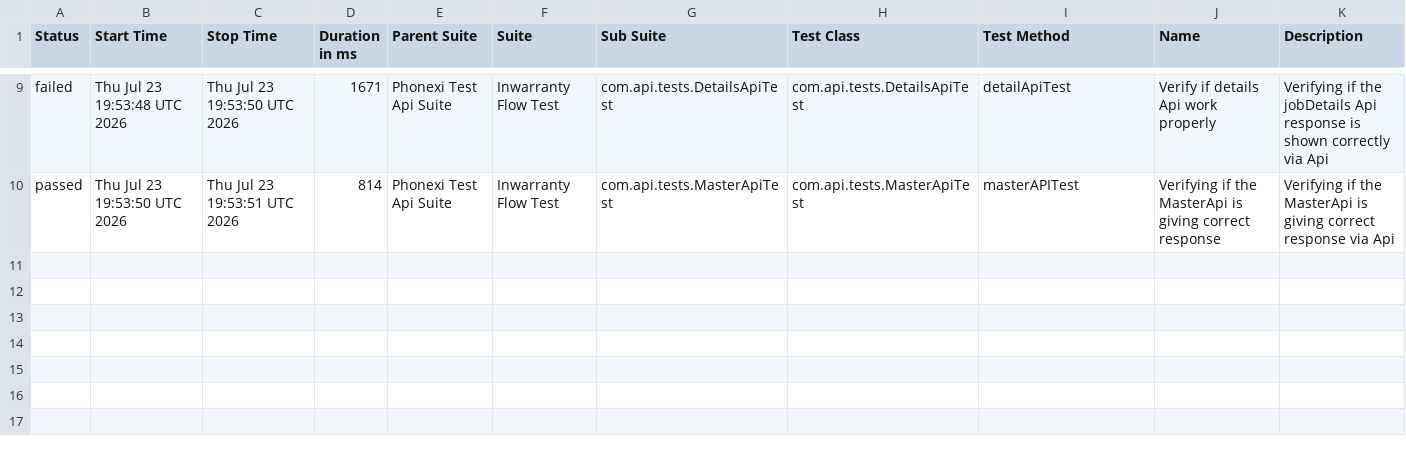
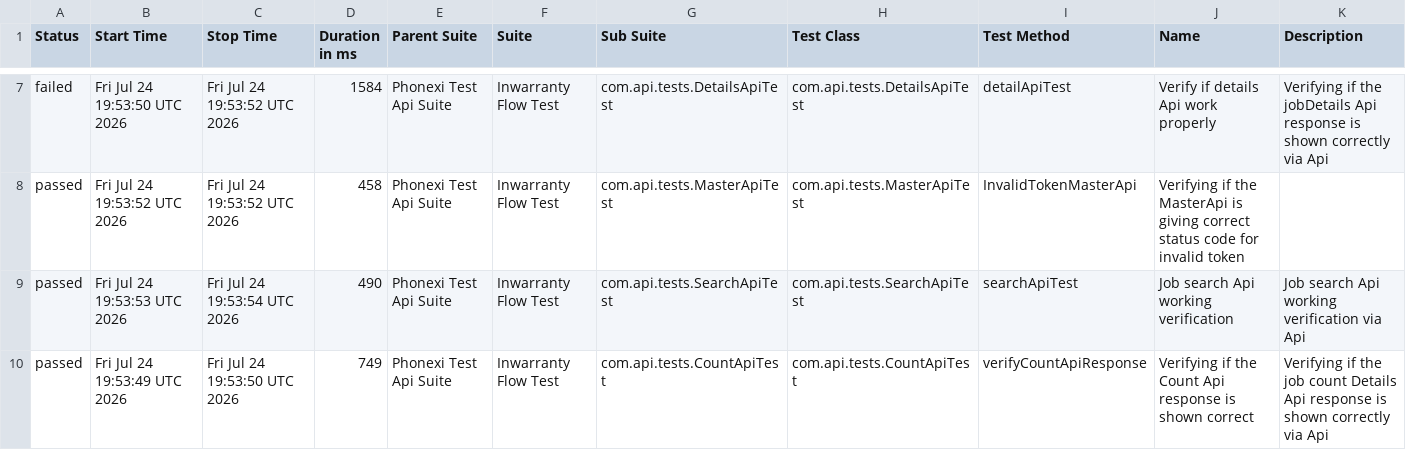
Before and after one commit to ParimiBharath1/phoenixTestAutomationFramework, a CSV file: data/suites.csv, drawn as a sheet; only a part is shown, gaps mark what is left out; the diff covers the shown part only.

```diff
--- a/data/suites.csv
+++ b/data/suites.csv
@@ -9,2 +7,4 @@
-"failed","Thu Jul 23 19:53:48 UTC 2026","Thu Jul 23 19:53:50 UTC 2026","1671","Phonexi Test Api Suite","Inwarranty Flow Test","com.api.tests.DetailsApiTest","com.api.tests.DetailsApiTest","detailApiTest","Verify if details Api work properly","Verifying if the jobDetails Api response is shown correctly via Api"
-"passed","Thu Jul 23 19:53:50 UTC 2026","Thu Jul 23 19:53:51 UTC 2026","814","Phonexi Test Api Suite","Inwarranty Flow Test","com.api.tests.MasterApiTest","com.api.tests.MasterApiTest","masterAPITest","Verifying if the MasterApi is giving correct response","Verifying if the MasterApi is giving correct response via Api"
+"failed","Fri Jul 24 19:53:50 UTC 2026","Fri Jul 24 19:53:52 UTC 2026","1584","Phonexi Test Api Suite","Inwarranty Flow Test","com.api.tests.DetailsApiTest","com.api.tests.DetailsApiTest","detailApiTest","Verify if details Api work properly","Verifying if the jobDetails Api response is shown correctly via Api"
+"passed","Fri Jul 24 19:53:52 UTC 2026","Fri Jul 24 19:53:52 UTC 2026","458","Phonexi Test Api Suite","Inwarranty Flow Test","com.api.tests.MasterApiTest","com.api.tests.MasterApiTest","InvalidTokenMasterApi","Verifying if the MasterApi is giving correct status code for invalid token",""
+"passed","Fri Jul 24 19:53:53 UTC 2026","Fri Jul 24 19:53:54 UTC 2026","490","Phonexi Test Api Suite","Inwarranty Flow Test","com.api.tests.SearchApiTest","com.api.tests.SearchApiTest","searchApiTest","Job search Api working verification","Job search Api working verification via Api"
+"passed","Fri Jul 24 19:53:49 UTC 2026","Fri Jul 24 19:53:50 UTC 2026","749","Phonexi Test Api Suite","Inwarranty Flow Test","com.api.tests.CountApiTest","com.api.tests.CountApiTest","verifyCountApiResponse","Verifying if the Count Api response is shown correct","Verifying if the job count Details Api response is shown correctly via Api"
```
Also changed, not shown: 2 removed rows and 29 edited cells elsewhere in this file, data/behaviors.csv, 58 other files.
